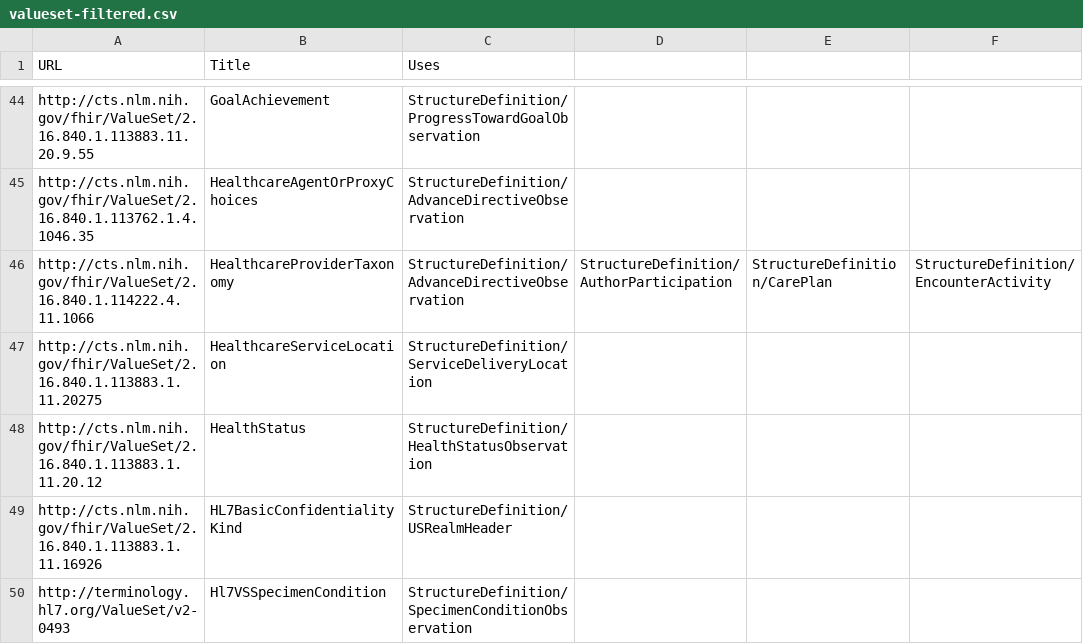
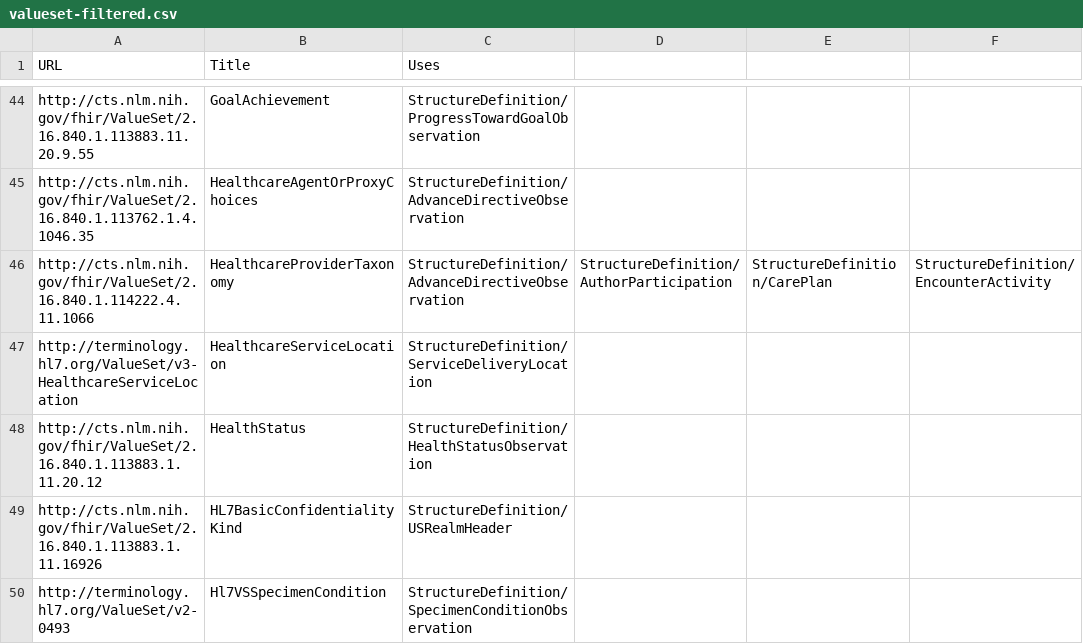
Before and after one commit to HL7/CDA-ccda, a CSV file: input/data/valueset-filtered.csv, drawn as a sheet; only a part is shown, gaps mark what is left out; the diff names each change by its address in the sheet, - before the commit and + after, or states it on an @@ line.

```diff
--- a/input/data/valueset-filtered.csv
+++ b/input/data/valueset-filtered.csv
-A47 (URL): http://cts.nlm.nih.gov/fhir/ValueSet/2.16.840.1.113883.1.11.20275
+A47 (URL): http://terminology.hl7.org/ValueSet/v3-HealthcareServiceLocation
```
Also changed, not shown: input/data/codesystem-filtered.csv, 2 other files.
